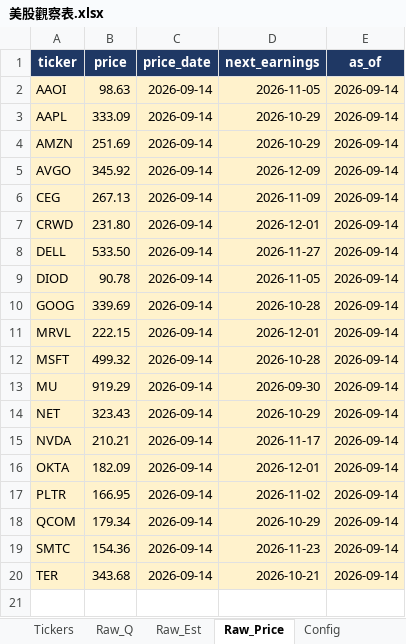
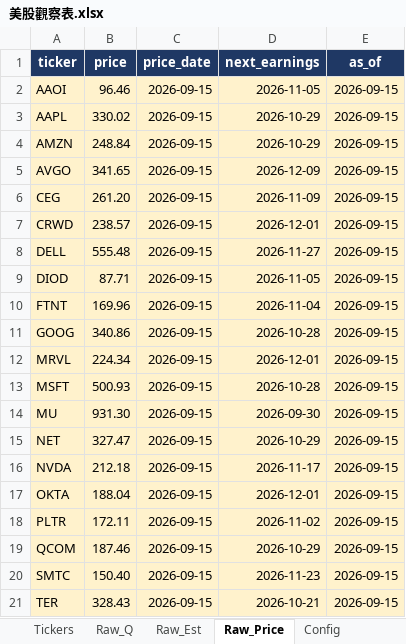
Before and after one commit to Kira11-ja/stocktracker, an Excel workbook: 美股觀察表.xlsx, sheet Raw_Price, drawn as a sheet; values as stored, in another font and other column widths than the file's, no borders; addresses are those after the commit; the diff names each change by its address in the sheet, - before the commit and + after, or states it on an @@ line.

Commit message:
add: FTNT

```diff
--- a/美股觀察表.xlsx (sheet Raw_Price)
+++ b/美股觀察表.xlsx (sheet Raw_Price)
-B2 (price): 98.63
+B2 (price): 96.46
-C2:C9 (price_date): 2026-09-14
+C2:C9 (price_date): 2026-09-15
-E2:E9 (as_of): 2026-09-14
+E2:E9 (as_of): 2026-09-15
-B3 (price): 333.09
+B3 (price): 330.02
-B4 (price): 251.69
+B4 (price): 248.84
-B5 (price): 345.92
+B5 (price): 341.65
-B6 (price): 267.13
+B6 (price): 261.20
-B7 (price): 231.80
+B7 (price): 238.57
-B8 (price): 533.50
+B8 (price): 555.48
-B9 (price): 90.78
+B9 (price): 87.71
+row 10: FTNT | 169.96 | 2026-09-15 | 2026-11-04 | 2026-09-15
-B11 (price): 339.69
+B11 (price): 340.86
-C11:C21 (price_date): 2026-09-14
+C11:C21 (price_date): 2026-09-15
-E11:E21 (as_of): 2026-09-14
+E11:E21 (as_of): 2026-09-15
-B12 (price): 222.15
+B12 (price): 224.34
-B13 (price): 499.32
+B13 (price): 500.93
-B14 (price): 919.29
+B14 (price): 931.30
-B15 (price): 323.43
+B15 (price): 327.47
-B16 (price): 210.21
+B16 (price): 212.18
-B17 (price): 182.09
+B17 (price): 188.04
-B18 (price): 166.95
+B18 (price): 172.11
-B19 (price): 179.34
+B19 (price): 187.46
-B20 (price): 154.36
+B20 (price): 150.40
-B21 (price): 343.68
+B21 (price): 328.43
```
Also changed, not shown: sheet Raw_Q, sheet Dashboard, sheet _Manifest, sheet Raw_Est, sheet Stock_Card, sheet 年度檢視, 1 more sheet, 8 other files.
